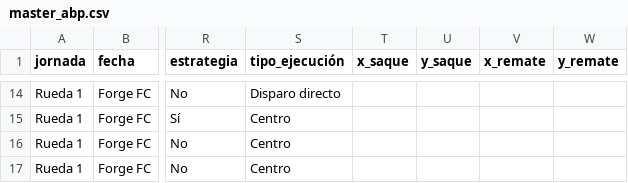
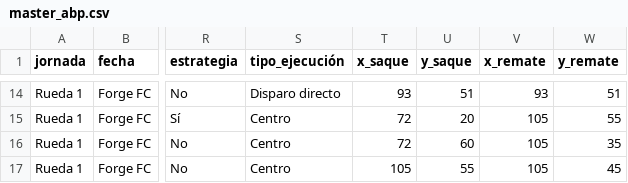
Before and after one commit to felipeorma/abp, a CSV file: master_abp.csv, drawn as a sheet; only a part is shown, gaps mark what is left out; the diff covers the shown part only; the diff names each change by its address in the sheet, - before the commit and + after, or states it on an @@ line.

```diff
--- a/master_abp.csv
+++ b/master_abp.csv
-T14 (x_saque): (empty)
+T14 (x_saque): 93
-U14 (y_saque): (empty)
+U14 (y_saque): 51
-V14 (x_remate): (empty)
+V14 (x_remate): 93
-W14 (y_remate): (empty)
+W14 (y_remate): 51
-T15:T16 (x_saque): (empty)
+T15:T16 (x_saque): 72
-U15 (y_saque): (empty)
+U15 (y_saque): 20
-V15:V17 (x_remate): (empty)
+V15:V17 (x_remate): 105
-W15 (y_remate): (empty)
+W15 (y_remate): 55
-U16 (y_saque): (empty)
+U16 (y_saque): 60
-W16 (y_remate): (empty)
+W16 (y_remate): 35
-T17 (x_saque): (empty)
+T17 (x_saque): 105
-U17 (y_saque): (empty)
+U17 (y_saque): 55
-W17 (y_remate): (empty)
+W17 (y_remate): 45
```
Also changed, not shown: 48 edited cells elsewhere in this file.
